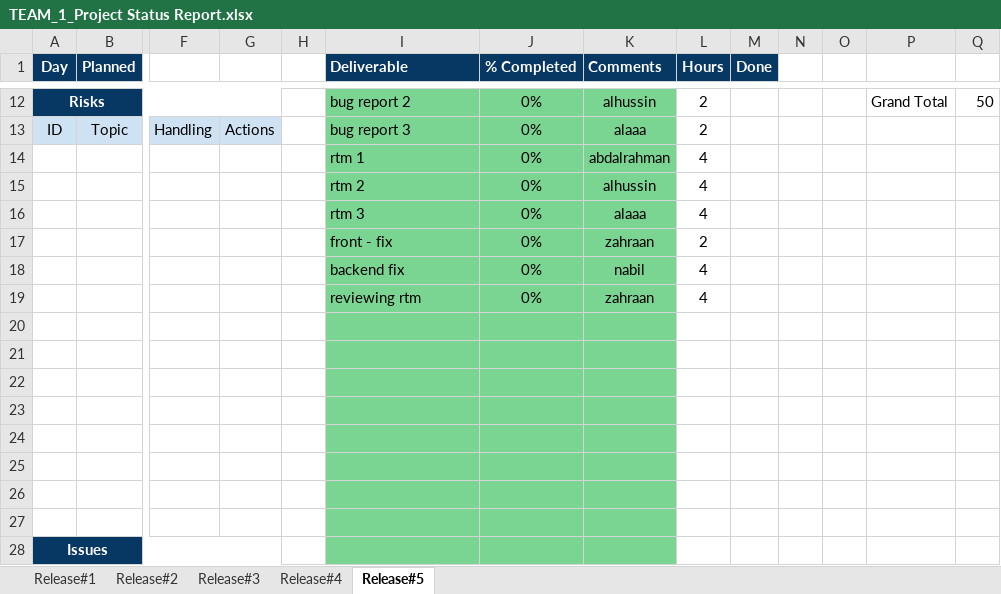
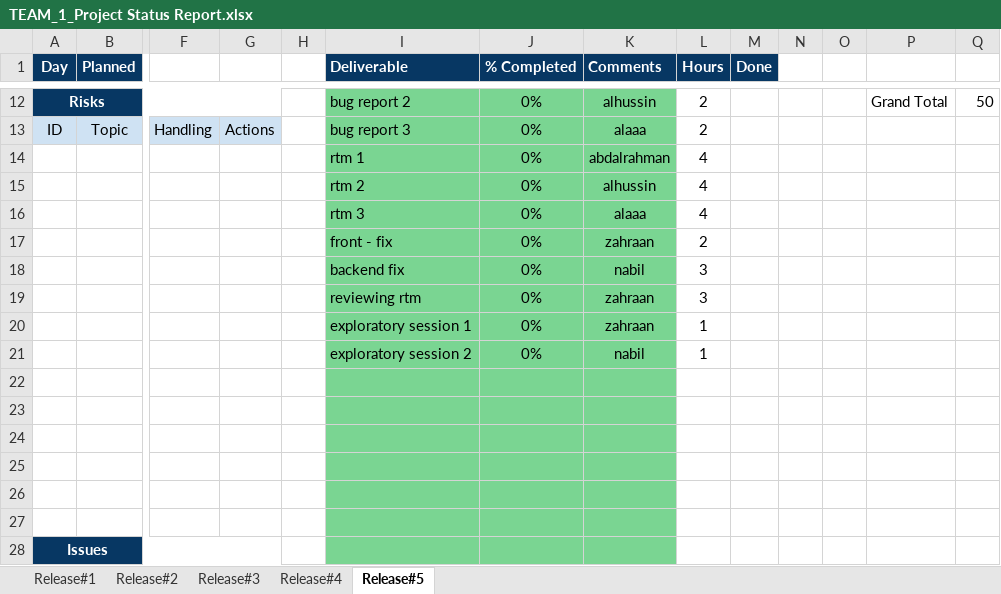
Before and after one commit to ahmednabil4477/QA-project-tool, an Excel workbook: Docs/report/TEAM_1_Project Status Report.xlsx, sheet Release#5, drawn as a sheet; only a part is shown, gaps mark what is left out; values as stored, in another font and other column widths than the file's, no borders; charts and pictures not drawn; rows hold the shown columns only; the diff names each change by its address in the sheet, - before the commit and + after, or states it on an @@ line.

```diff
--- a/Docs/report/TEAM_1_Project Status Report.xlsx (sheet Release#5)
+++ b/Docs/report/TEAM_1_Project Status Report.xlsx (sheet Release#5)
-L18:L19 (Hours): 4
+L18:L19 (Hours): 3
-row 20: (empty)
+row 20:  |  |  |  |  | exploratory session 1 | 0% | zahraan | 1
-row 21: (empty)
+row 21:  |  |  |  |  | exploratory session 2 | 0% | nabil | 1
```
Also changed, not shown: 1 other file.
